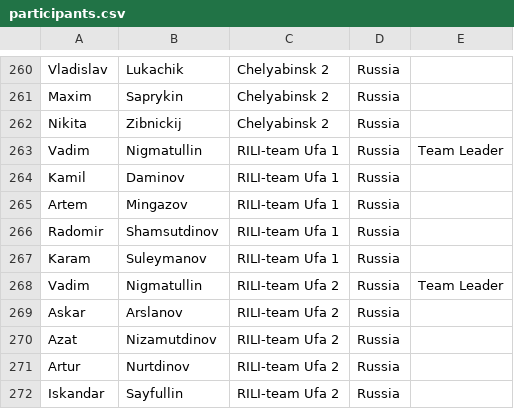
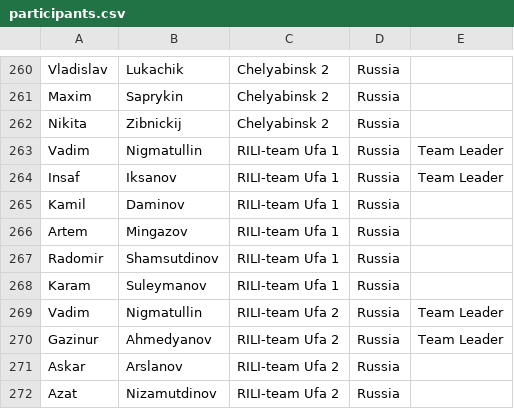
Before and after one commit to RaresAnghel08/rmi-website, a CSV file: csv/participants.csv, drawn as a sheet; only a part is shown, gaps mark what is left out; the shorter side is filled out with more unchanged rows.

Commit message:
update leader for RILI-team Ufa

```diff
--- a/csv/participants.csv
+++ b/csv/participants.csv
@@ -263,2 +263,3 @@ Nikita,Zibnickij,Chelyabinsk 2,Russia,
 Vadim,Nigmatullin,RILI-team Ufa 1,Russia,Team Leader
+Insaf,Iksanov,RILI-team Ufa 1,Russia,Team Leader
 Kamil,Daminov,RILI-team Ufa 1,Russia,
@@ -268,2 +269,3 @@ Karam,Suleymanov,RILI-team Ufa 1,Russia,
 Vadim,Nigmatullin,RILI-team Ufa 2,Russia,Team Leader
+Gazinur,Ahmedyanov,RILI-team Ufa 2,Russia,Team Leader
 Askar,Arslanov,RILI-team Ufa 2,Russia,
```
